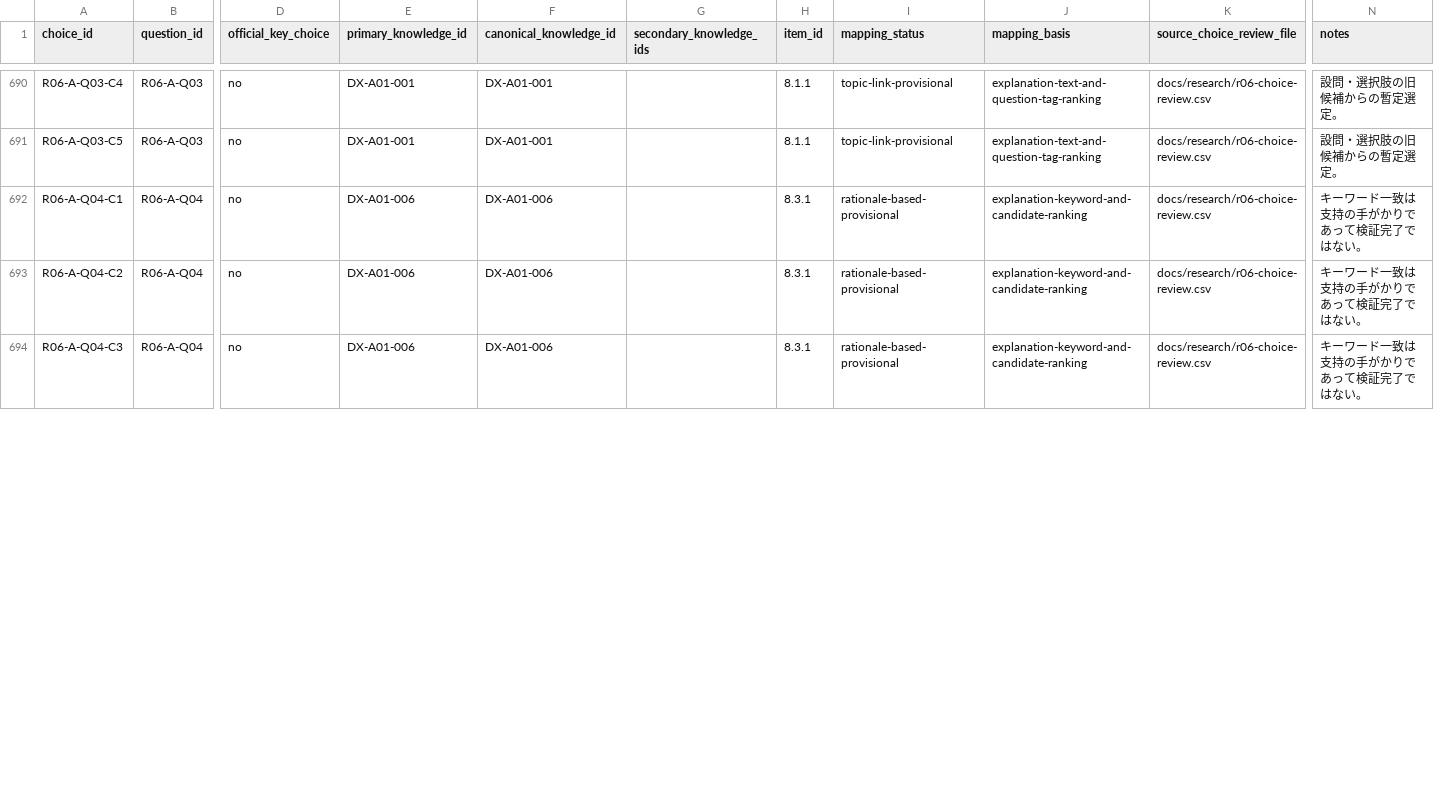
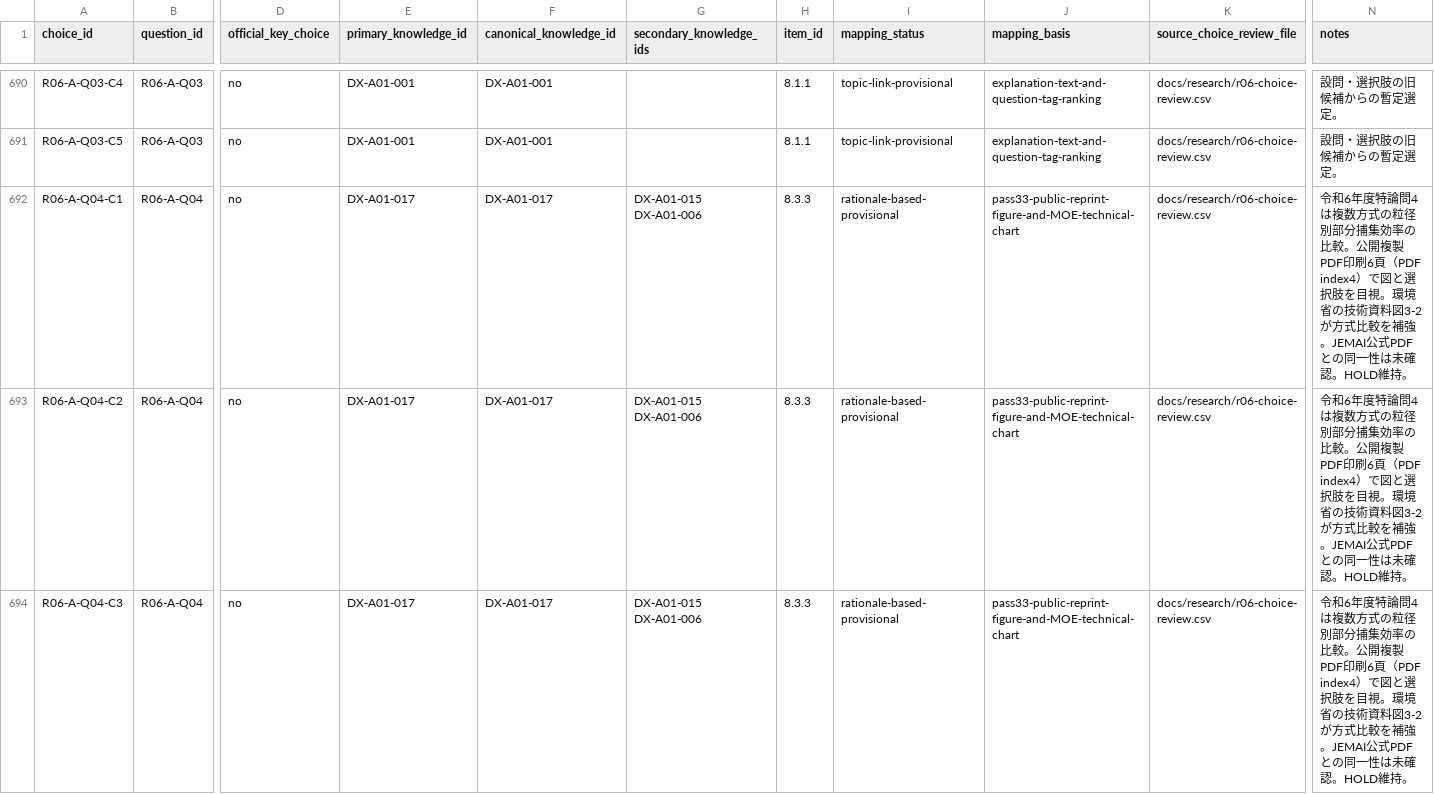
Before and after one commit to rhodanus2179/dioxin-studyware, a CSV file: docs/research/choice-knowledge-map-v1.csv, drawn as a sheet; only a part is shown, gaps mark what is left out; the diff covers the shown part only; the diff names each change by its address in the sheet, - before the commit and + after, or states it on an @@ line.

Commit message:
qa: add cross-method collection-efficiency knowledge and remap R06 special Q4 choices

```diff
--- a/docs/research/choice-knowledge-map-v1.csv
+++ b/docs/research/choice-knowledge-map-v1.csv
-E692:E694 (primary_knowledge_id): DX-A01-006
+E692:E694 (primary_knowledge_id): DX-A01-017
-F692:F694 (canonical_knowledge_id): DX-A01-006
+F692:F694 (canonical_knowledge_id): DX-A01-017
-G692:G694 (secondary_knowledge_ids): (empty)
+G692:G694 (secondary_knowledge_ids): DX-A01-015 DX-A01-006
-H692:H694 (item_id): 8.3.1
+H692:H694 (item_id): 8.3.3
-J692:J694 (mapping_basis): explanation-keyword-and-candidate-ranking
+J692:J694 (mapping_basis): pass33-public-reprint-figure-and-MOE-technical-chart
-N692:N694 (notes): キーワード一致は支持の手がかりであって検証完了ではない。
+N692:N694 (notes): 令和6年度特論問4は複数方式の粒径別部分捕集効率の比較。公開複製PDF印刷6頁（PDF index4）で図と選択肢を目視。環境省の技術資料図3-2が方式比較を補強。JEMAI公式PDFとの同一性は未確認。HOLD維持。
```
Also changed, not shown: 12 edited cells elsewhere in this file, docs/research/knowledge-choice-coverage.csv, docs/research/knowledge-map-coverage-audit.csv, 5 other files.
